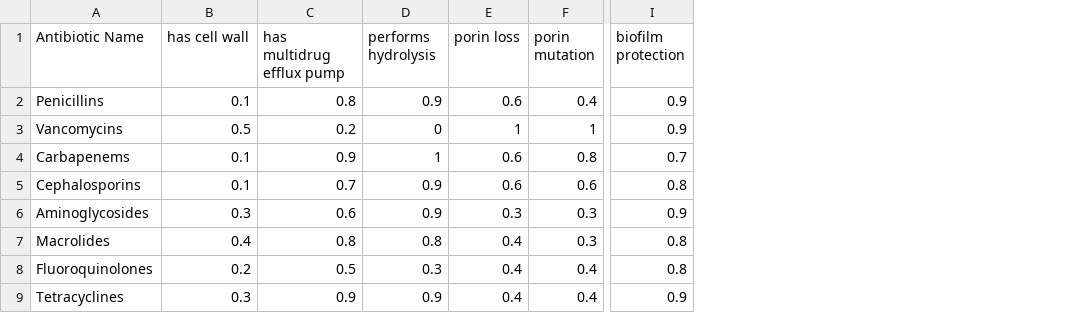
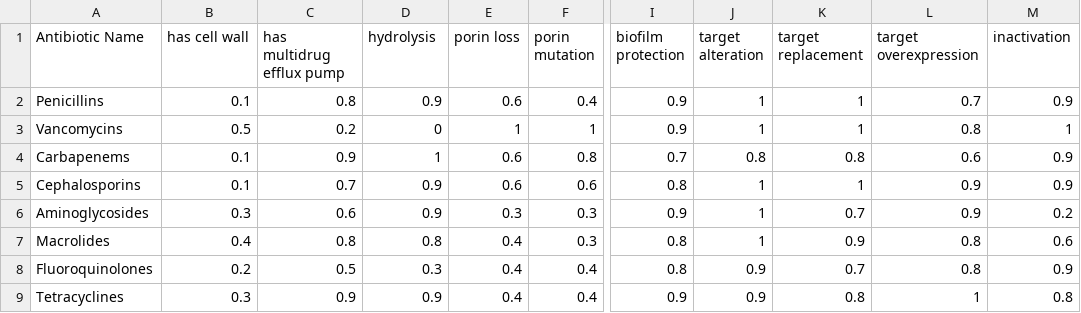
Before and after one commit to SwaritBeley/Antibiotic-Resistance-Model, a CSV file: data set/Data - Table B.csv, drawn as a sheet; only a part is shown, gaps mark what is left out; the diff names each change by its address in the sheet, - before the commit and + after, or states it on an @@ line.

```diff
--- a/data set/Data - Table B.csv
+++ b/data set/Data - Table B.csv
+column J (target alteration), rows 2-9: 1 | 1 | 0.8 | 1 | 1 | 1 | 0.9 | 0.9
+column K (target replacement), rows 2-9: 1 | 1 | 0.8 | 1 | 0.7 | 0.9 | 0.7 | 0.8
+column L (target overexpression), rows 2-9: 0.7 | 0.8 | 0.6 | 0.9 | 0.9 | 0.8 | 0.8 | 1
+column M (inactivation), rows 2-9: 0.9 | 1 | 0.9 | 0.9 | 0.2 | 0.6 | 0.9 | 0.8
-D1: performs hydrolysis
+D1: hydrolysis
```
Also changed, not shown: data set/Data - Table A.csv, 2 other files.
